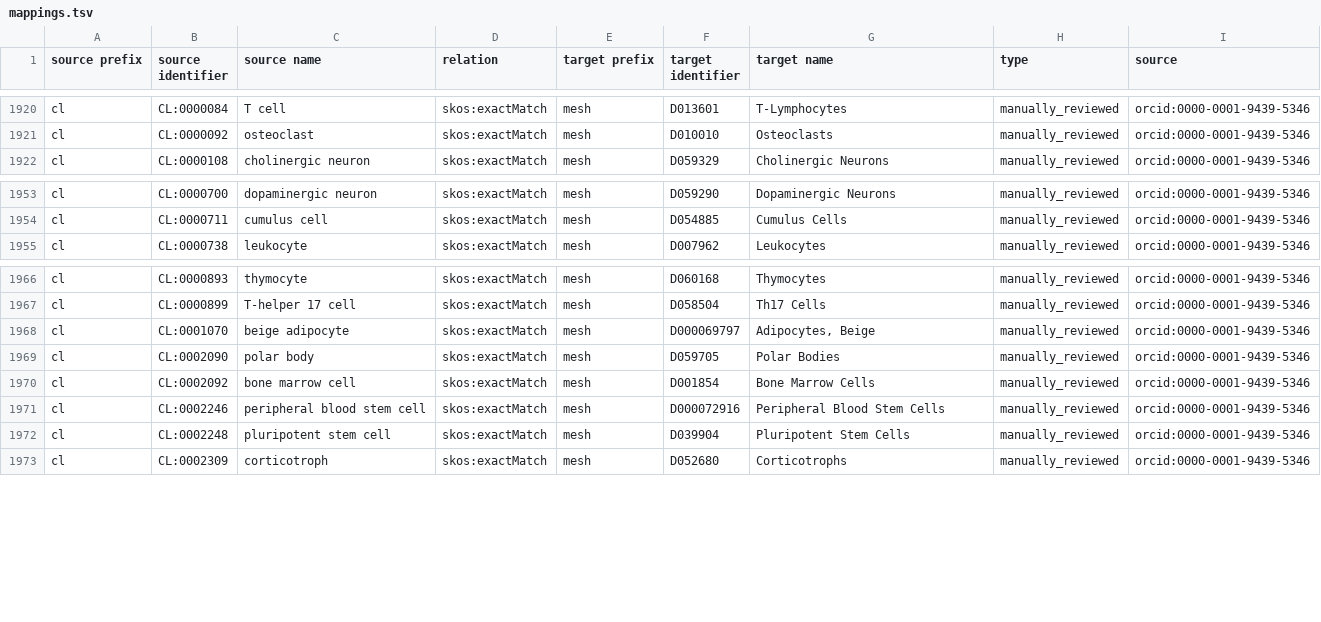
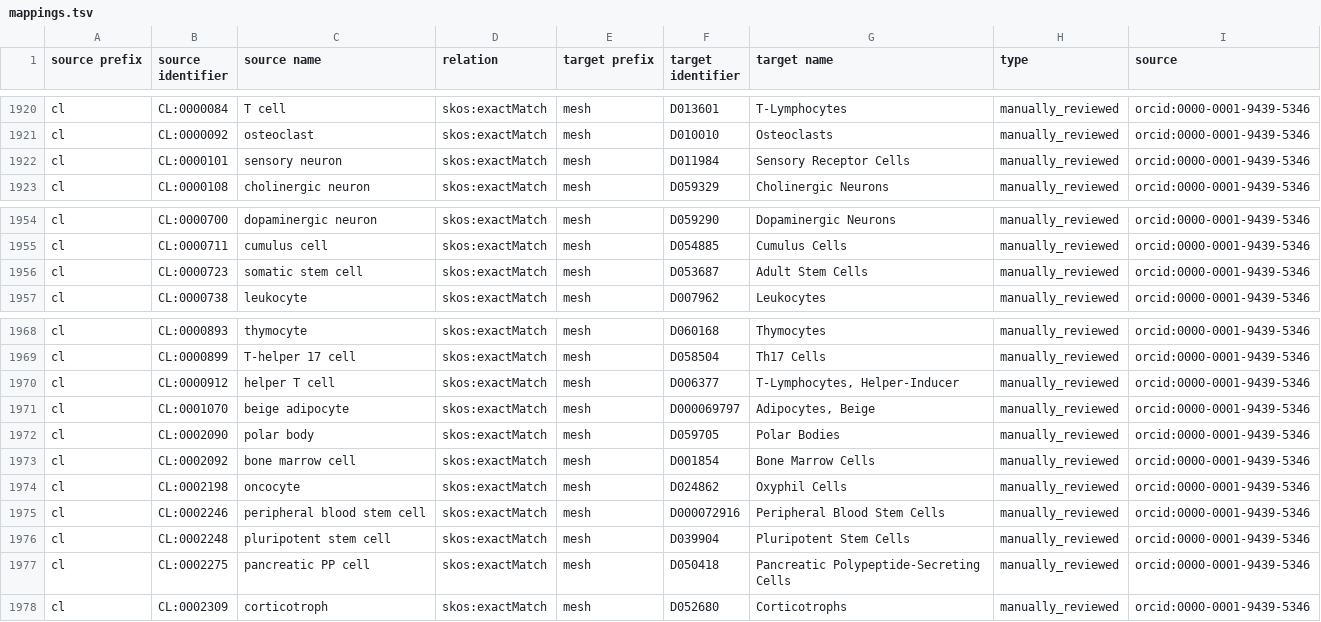
Before and after one commit to biopragmatics/biomappings, a TSV file: src/biomappings/resources/mappings.tsv, drawn as a sheet; only a part is shown, gaps mark what is left out; the diff names each change by its address in the sheet, - before the commit and + after, or states it on an @@ line.

Commit message:
Curated 9 mappings (ben)

```diff
--- a/src/biomappings/resources/mappings.tsv
+++ b/src/biomappings/resources/mappings.tsv
+row 1922: cl | CL:0000101 | sensory neuron | skos:exactMatch | mesh | D011984 | Sensory Receptor Cells | manually_reviewed | orcid:0000-0001-9439-5346
+row 1956: cl | CL:0000723 | somatic stem cell | skos:exactMatch | mesh | D053687 | Adult Stem Cells | manually_reviewed | orcid:0000-0001-9439-5346
+row 1970: cl | CL:0000912 | helper T cell | skos:exactMatch | mesh | D006377 | T-Lymphocytes, Helper-Inducer | manually_reviewed | orcid:0000-0001-9439-5346
+row 1974: cl | CL:0002198 | oncocyte | skos:exactMatch | mesh | D024862 | Oxyphil Cells | manually_reviewed | orcid:0000-0001-9439-5346
+row 1977: cl | CL:0002275 | pancreatic PP cell | skos:exactMatch | mesh | D050418 | Pancreatic Polypeptide-Secreting Cells | manually_reviewed | orcid:0000-0001-9439-5346
```
Also changed, not shown: src/biomappings/resources/incorrect.tsv, src/biomappings/resources/unsure.tsv.
